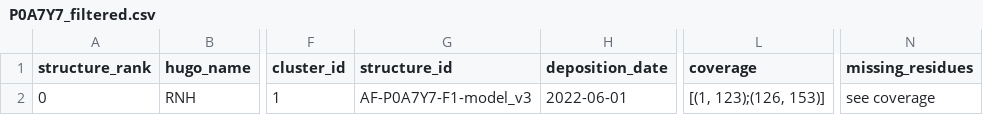
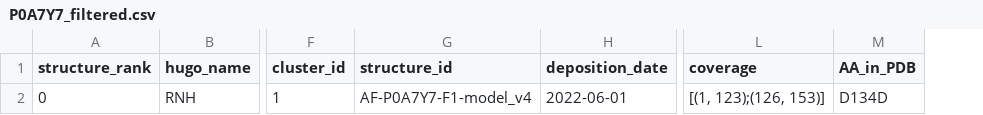
Before and after one commit to ELELAB/PDBminer, a CSV file: examples/input_file/results/P0A7Y7/P0A7Y7_filtered.csv, drawn as a sheet; only a part is shown, gaps mark what is left out; removed rows and columns are numbered as before the commit, all else as after; the diff names each change by its address in the sheet, - before the commit and + after, or states it on an @@ line.

```diff
--- a/examples/input_file/results/P0A7Y7/P0A7Y7_filtered.csv
+++ b/examples/input_file/results/P0A7Y7/P0A7Y7_filtered.csv
+column M (AA_in_PDB), row 2: D134D
-column N (missing_residues), row 2: see coverage
-G2 (structure_id): AF-P0A7Y7-F1-model_v3
+G2 (structure_id): AF-P0A7Y7-F1-model_v4
```
Also changed, not shown: examples/command_line/results/P22307/P22307_all.csv, examples/different_clusters/results/P22307/P22307_all.csv, 42 other files.
